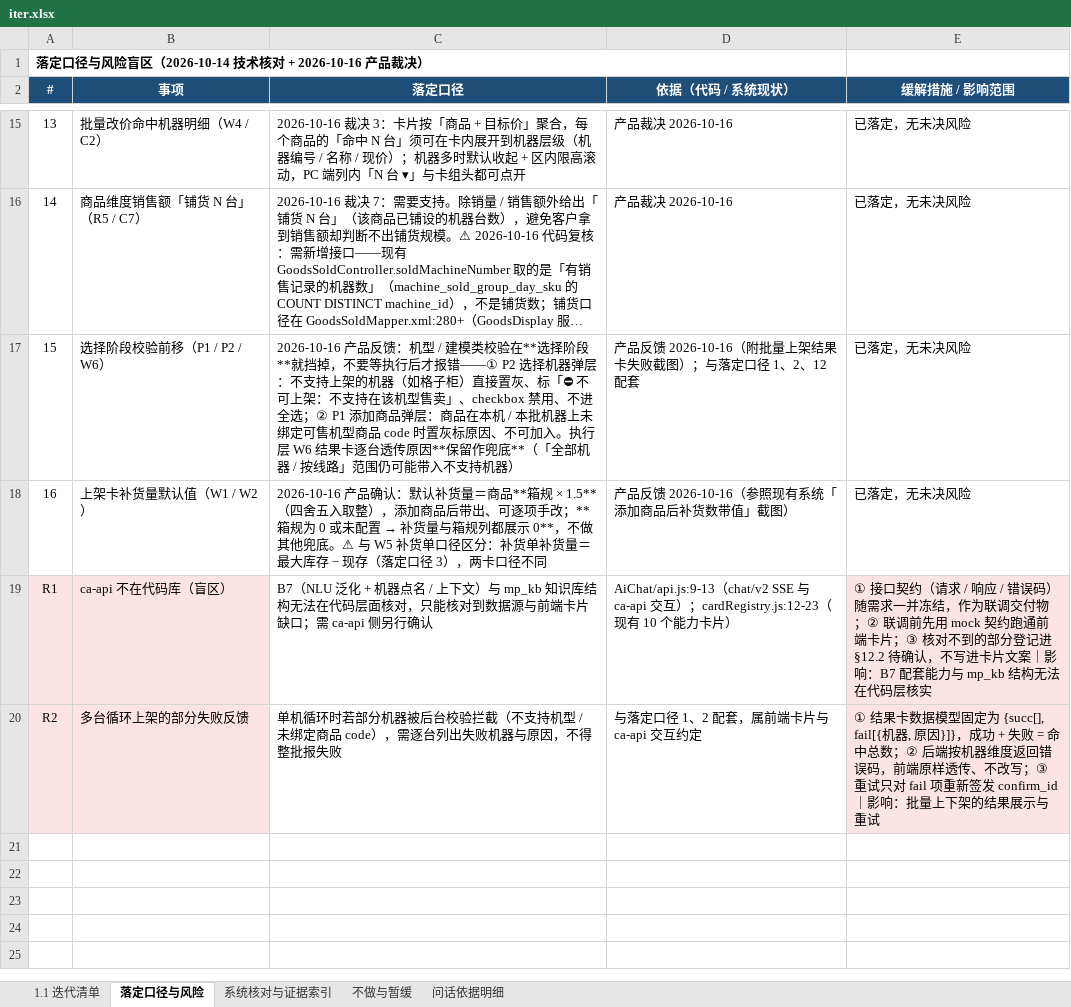
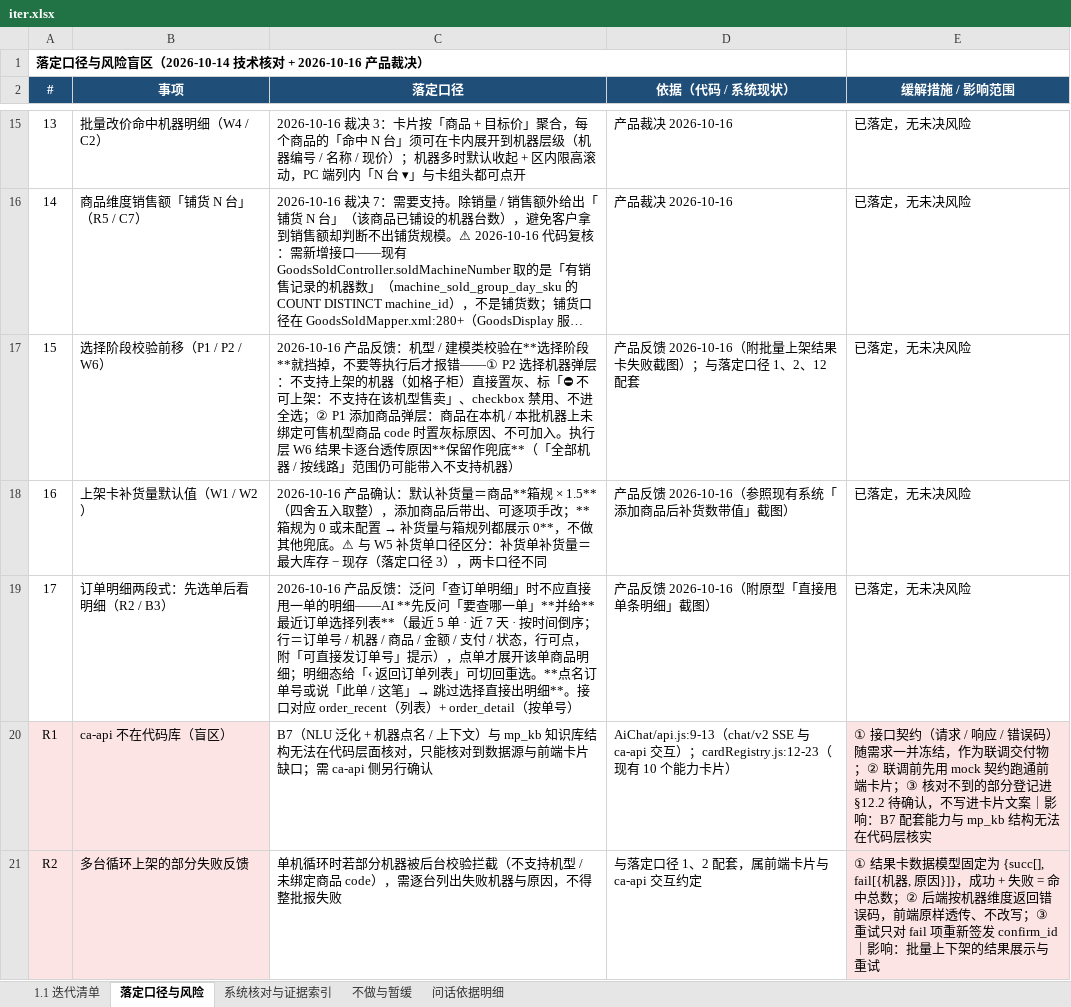
Before and after one commit to wyy1746919440/dhe-ai-assistant-v11, an Excel workbook: iter.xlsx, sheet 落定口径与风险, drawn as a sheet; only a part is shown, gaps mark what is left out; long unchanged cells end in …; values as stored, in another font and other column widths than the file's, no borders; the diff names each change by its address in the sheet, - before the commit and + after, or states it on an @@ line.

```diff
--- a/iter.xlsx (sheet 落定口径与风险)
+++ b/iter.xlsx (sheet 落定口径与风险)
+row 19: 17 | 订单明细两段式：先选单后看明细（R2 / B3） | 2026-10-16 产品反馈：泛问「查订单明细」时不应直接甩一单的明细——AI **先反问「要查哪一单」**并给**最近订单选择列表**（最近 5 单 · 近 7 天 · 按时间倒序；行＝订单号 / 机器 / 商品 / 金额 / 支付 / 状态，行可点，附「可直接发订单号」提示），点单才展开该单商品明细；明细态给「‹ 返回订单列表」可切回重选。**点名订单号或说「此单 / 这笔」→ 跳过选择直接出明细**。接口对应 order_recent（列表）+ order_detail（按单号） | 产品反馈 2026-10-16（附原型「直接甩单条明细」截图） | 已落定，无未决风险
```
Also changed, not shown: 6 other files.
